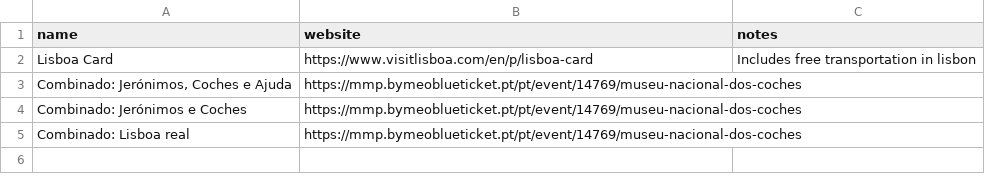
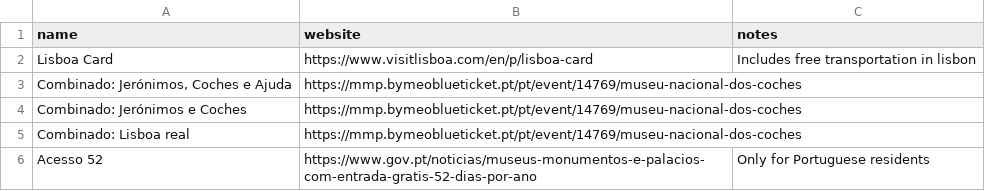
Before and after one commit to 4tires/Museum-tracker-website, a CSV file: seed data/museum_passes.csv, drawn as a sheet.

```diff
--- a/seed data/museum_passes.csv
+++ b/seed data/museum_passes.csv
@@ -5 +5,2 @@ Combinado: Jerónimos e Coches;https://mmp.bymeoblueticket.pt/pt/event/14769/mus
 Combinado: Lisboa real;https://mmp.bymeoblueticket.pt/pt/event/14769/museu-nacional-dos-coches;
+Acesso 52;https://www.gov.pt/noticias/museus-monumentos-e-palacios-com-entrada-gratis-52-dias-por-ano;Only for Portuguese residents
```
Also changed, not shown: seed data/ticket_exhibition.csv, seed data/tickets.csv, 1 other file.
